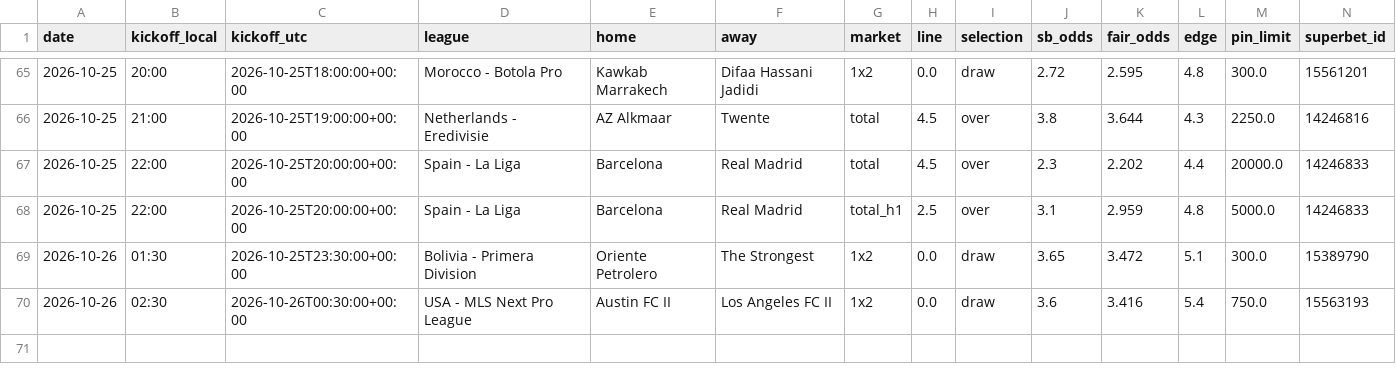
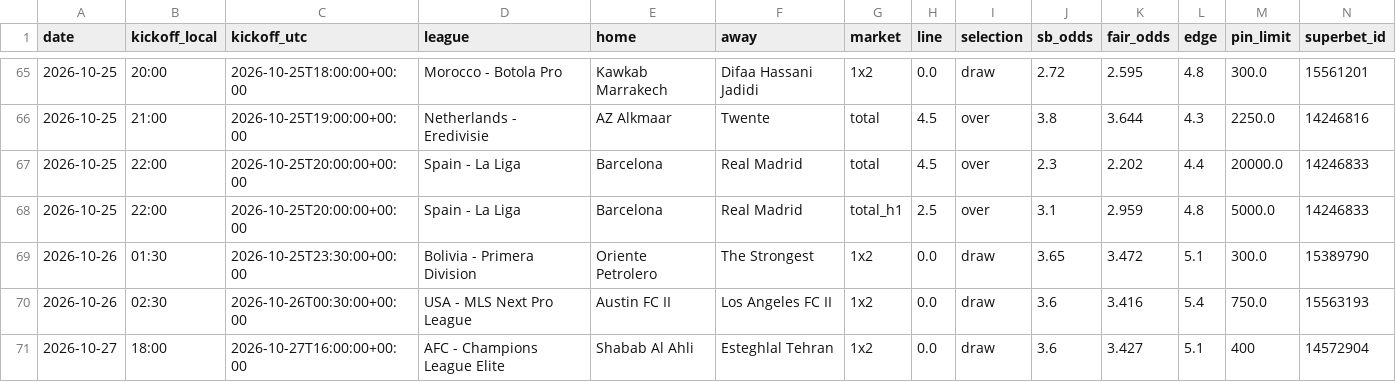
Before and after one commit to andrei0182/bet, a CSV file: data/value_bets.csv, drawn as a sheet; only a part is shown, gaps mark what is left out; rows hold the shown columns only; the diff names each change by its address in the sheet, - before the commit and + after, or states it on an @@ line.

```diff
--- a/data/value_bets.csv
+++ b/data/value_bets.csv
+row 71: 2026-10-27 | 18:00 | 2026-10-27T16:00:00+00:00 | AFC - Champions League Elite | Shabab Al Ahli | Esteghlal Tehran | 1x2 | 0.0 | draw | 3.6 | 3.427 | 5.1 | 400 | 14572904
```
